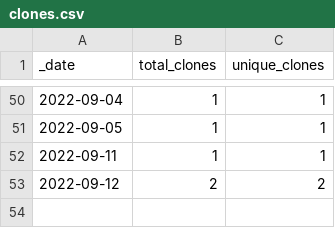
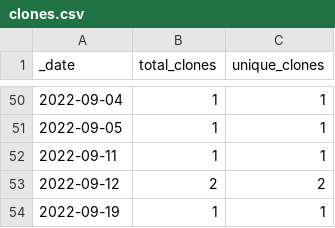
Before and after one commit to roberts-farm-of-ideas/1, a CSV file: traffic/clones.csv, drawn as a sheet; only a part is shown, gaps mark what is left out.

Commit message:
GitHub traffic

```diff
--- a/traffic/clones.csv
+++ b/traffic/clones.csv
@@ -53 +53,2 @@ _date,total_clones,unique_clones
 2022-09-12,2,2
+2022-09-19,1,1
```
Also changed, not shown: 1 other file.
